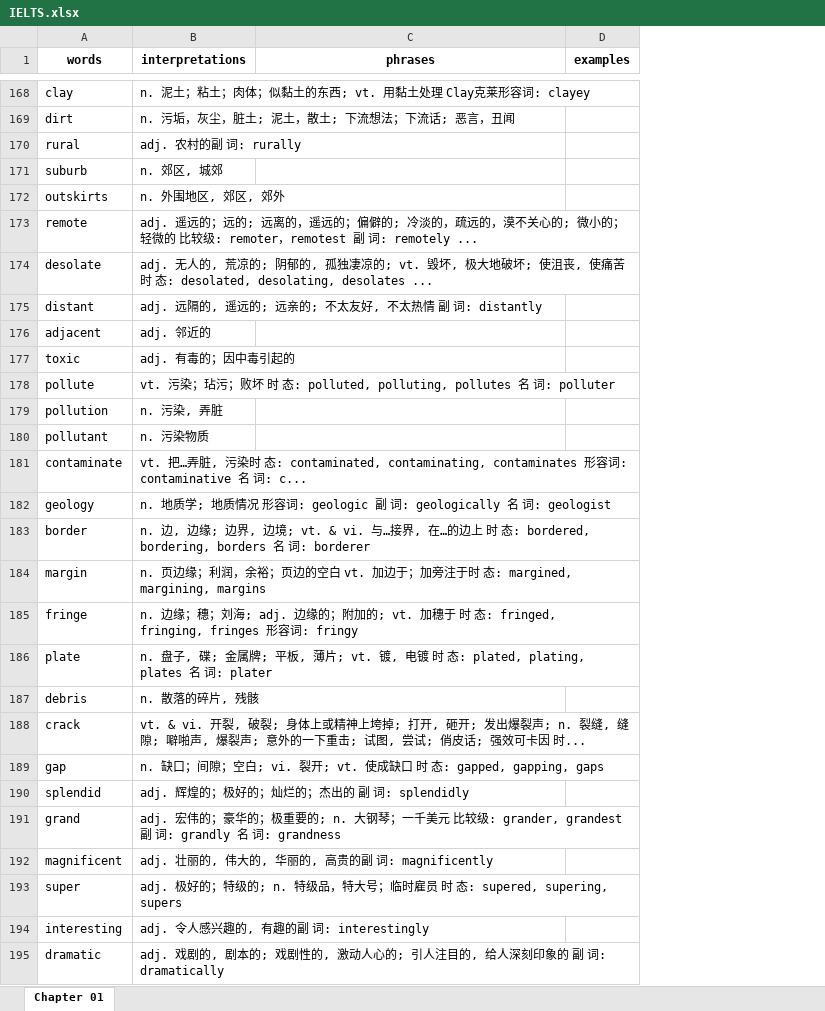
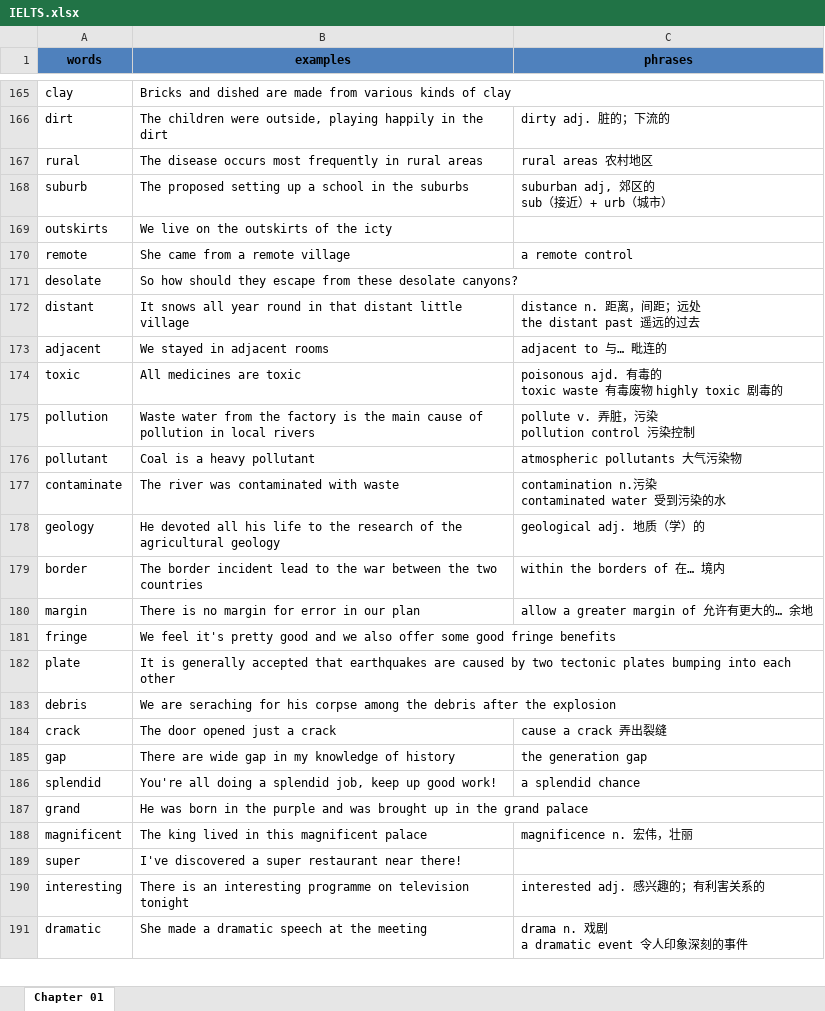
Before and after one commit to zhiweio/VOCABULARY-FOR-IELTS, an Excel workbook: IELTS.xlsx, sheet Chapter 01, drawn as a sheet; only a part is shown, gaps mark what is left out; values as stored, in another font and other column widths than the file's, no borders; removed rows and columns are numbered as before the commit, all else as after; ↵ is a line break in a cell; the diff covers the shown part only; the diff names each change by its address in the sheet, - before the commit and + after, or states it on an @@ line.

Commit message:
docs: Chapter 01 done

```diff
--- a/IELTS.xlsx (sheet Chapter 01)
+++ b/IELTS.xlsx (sheet Chapter 01)
-column B (interpretations), rows 168-177: n. 泥土；粘土；肉体；似黏土的东西; vt. 用黏土处理 Clay克莱形容词: clayey | n. 污垢，灰尘，脏土; 泥土，散土; 下流想法；下流话; 恶言，丑闻 | adj. 农村的副 词: rurally | n. 郊区, 城郊 | n. 外围地区, 郊区, 郊外 | adj. 遥远的；远的; 远离的，遥远的；偏僻的; 冷淡的，疏远的，漠不关心的; 微小的；轻微的 比较级: remoter，remotest 副 词: remotely ... | adj. 无人的, 荒凉的; 阴郁的, 孤独凄凉的; vt. 毁坏, 极大地破坏; 使沮丧, 使痛苦 时 态: desolated, desolating, desolates ... | adj. 远隔的, 遥远的; 远亲的; 不太友好, 不太热情 副 词: distantly | adj. 邻近的 | adj. 有毒的；因中毒引起的; rows 179-195: n. 污染, 弄脏 | n. 污染物质 | vt. 把…弄脏, 污染时 态: contaminated, contaminating, contaminates 形容词: contaminative 名 词: c... | n. 地质学; 地质情况 形容词: geologic 副 词: geologically 名 词: geologist | n. 边, 边缘; 边界, 边境; vt. & vi. 与…接界, 在…的边上 时 态: bordered, bordering, borders 名 词: borderer | n. 页边缘；利润，余裕；页边的空白 vt. 加边于；加旁注于时 态: margined, margining, margins | n. 边缘；穗；刘海; adj. 边缘的；附加的; vt. 加穗于 时 态: fringed, fringing, fringes 形容词: fringy | n. 盘子, 碟; 金属牌; 平板, 薄片; vt. 镀, 电镀 时 态: plated, plating, plates 名 词: plater | n. 散落的碎片, 残骸 | vt. & vi. 开裂, 破裂; 身体上或精神上垮掉; 打开, 砸开; 发出爆裂声; n. 裂缝, 缝隙; 噼啪声, 爆裂声; 意外的一下重击; 试图, 尝试; 俏皮话; 强效可卡因 时... | n. 缺口；间隙；空白; vi. 裂开; vt. 使成缺口 时 态: gapped, gapping, gaps | adj. 辉煌的；极好的；灿烂的；杰出的 副 词: splendidly | adj. 宏伟的；豪华的；极重要的; n. 大钢琴；一千美元 比较级: grander, grandest 副 词: grandly 名 词: grandness | adj. 壮丽的, 伟大的, 华丽的, 高贵的副 词: magnificently | adj. 极好的；特级的; n. 特级品，特大号；临时雇员 时 态: supered, supering, supers | adj. 令人感兴趣的, 有趣的副 词: interestingly | adj. 戏剧的, 剧本的; 戏剧性的, 激动人心的; 引人注目的, 给人深刻印象的 副 词: dramatically
+column B (examples), rows 165-191: Bricks and dished are made from various kinds of clay | The children were outside, playing happily in the dirt | The disease occurs most frequently in rural areas | The proposed setting up a school in the suburbs | We live on the outskirts of the icty | She came from a remote village | So how should they escape from these desolate canyons? | It snows all year round in that distant little village | We stayed in adjacent rooms | All medicines are toxic | Waste water from the factory is the main cause of pollution in local rivers | Coal is a heavy pollutant | The river was contaminated with waste | He devoted all his life to the research of the agricultural geology | The border incident lead to the war between the two countries | There is no margin for error in our plan | We feel it's pretty good and we also offer some good fringe benefits | It is generally accepted that earthquakes are caused by two tectonic plates bumping into each other | We are seraching for his corpse among the debris after the explosion | The door opened just a crack | There are wide gap in my knowledge of history | You're all doing a splendid job, keep up good work! | He was born in the purple and was brought up in the grand palace | The king lived in this magnificent palace | I've discovered a super restaurant near there! | There is an interesting programme on television tonight | She made a dramatic speech at the meeting
-column D (examples), empty
-A1 fill: none
+A1 fill: #4F81BD
-C1 fill: none
+C1 fill: #4F81BD
-C166 (phrases): (empty)
+C166 (phrases): dirty adj. 脏的；下流的
-C167 (phrases): (empty)
+C167 (phrases): rural areas 农村地区
-C168 (phrases): (empty)
+C168 (phrases): suburban adj, 郊区的 ↵ sub（接近）+ urb（城市）
-C170 (phrases): (empty)
+C170 (phrases): a remote control
-C172 (phrases): (empty)
+C172 (phrases): distance n. 距离，间距；远处 ↵ the distant past 遥远的过去
-C173 (phrases): (empty)
+C173 (phrases): adjacent to 与… 毗连的
-C174 (phrases): (empty)
+C174 (phrases): poisonous ajd. 有毒的 ↵ toxic waste 有毒废物 highly toxic 剧毒的
-row 178: pollute | vt. 污染；玷污；败坏 时 态: polluted, polluting, pollutes 名 词: polluter
-C175 (phrases): (empty)
+C175 (phrases): pollute v. 弄脏，污染 ↵ pollution control 污染控制
-C176 (phrases): (empty)
+C176 (phrases): atmospheric pollutants 大气污染物
-C177 (phrases): (empty)
+C177 (phrases): contamination n.污染 ↵ contaminated water 受到污染的水
-C178 (phrases): (empty)
+C178 (phrases): geological adj. 地质（学）的
-C179 (phrases): (empty)
+C179 (phrases): within the borders of 在… 境内
-C180 (phrases): (empty)
+C180 (phrases): allow a greater margin of 允许有更大的… 余地
-C184 (phrases): (empty)
+C184 (phrases): cause a crack 弄出裂缝
-C185 (phrases): (empty)
+C185 (phrases): the generation gap
-C186 (phrases): (empty)
+C186 (phrases): a splendid chance
-C188 (phrases): (empty)
+C188 (phrases): magnificence n. 宏伟，壮丽
-C190 (phrases): (empty)
+C190 (phrases): interested adj. 感兴趣的；有利害关系的
-C191 (phrases): (empty)
+C191 (phrases): drama n. 戏剧 ↵ a dramatic event 令人印象深刻的事件
```
Also changed, not shown: 5 added rows, 8 removed rows and 128 edited cells elsewhere in this sheet, 3 other files.
